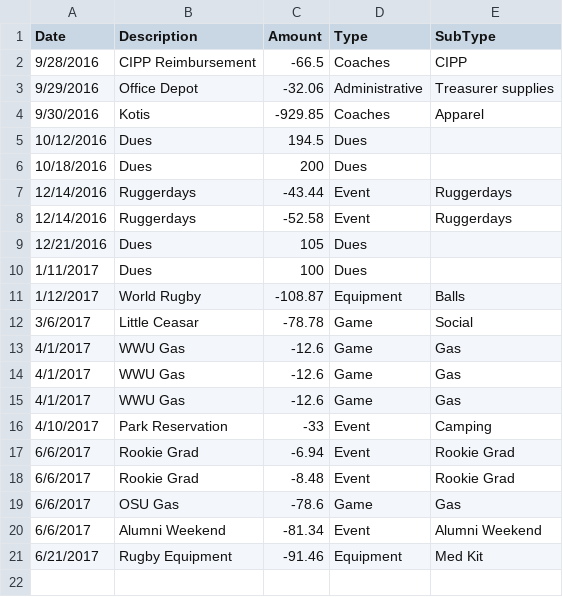
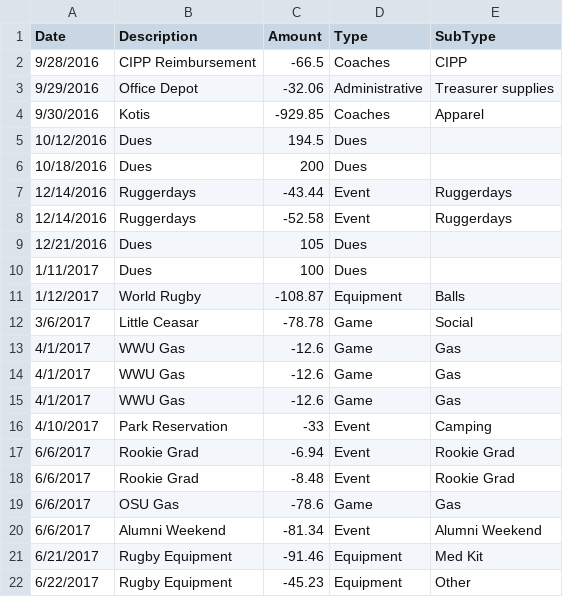
Before and after one commit to ezhai24/budget_visualization, a CSV file: sample-data.csv, drawn as a sheet.

```diff
--- a/sample-data.csv
+++ b/sample-data.csv
@@ -21 +21,2 @@
 6/21/2017,Rugby Equipment,-91.46,Equipment,Med Kit
+6/22/2017,Rugby Equipment,-45.23,Equipment,Other
```
Also changed, not shown: 2 other files.
